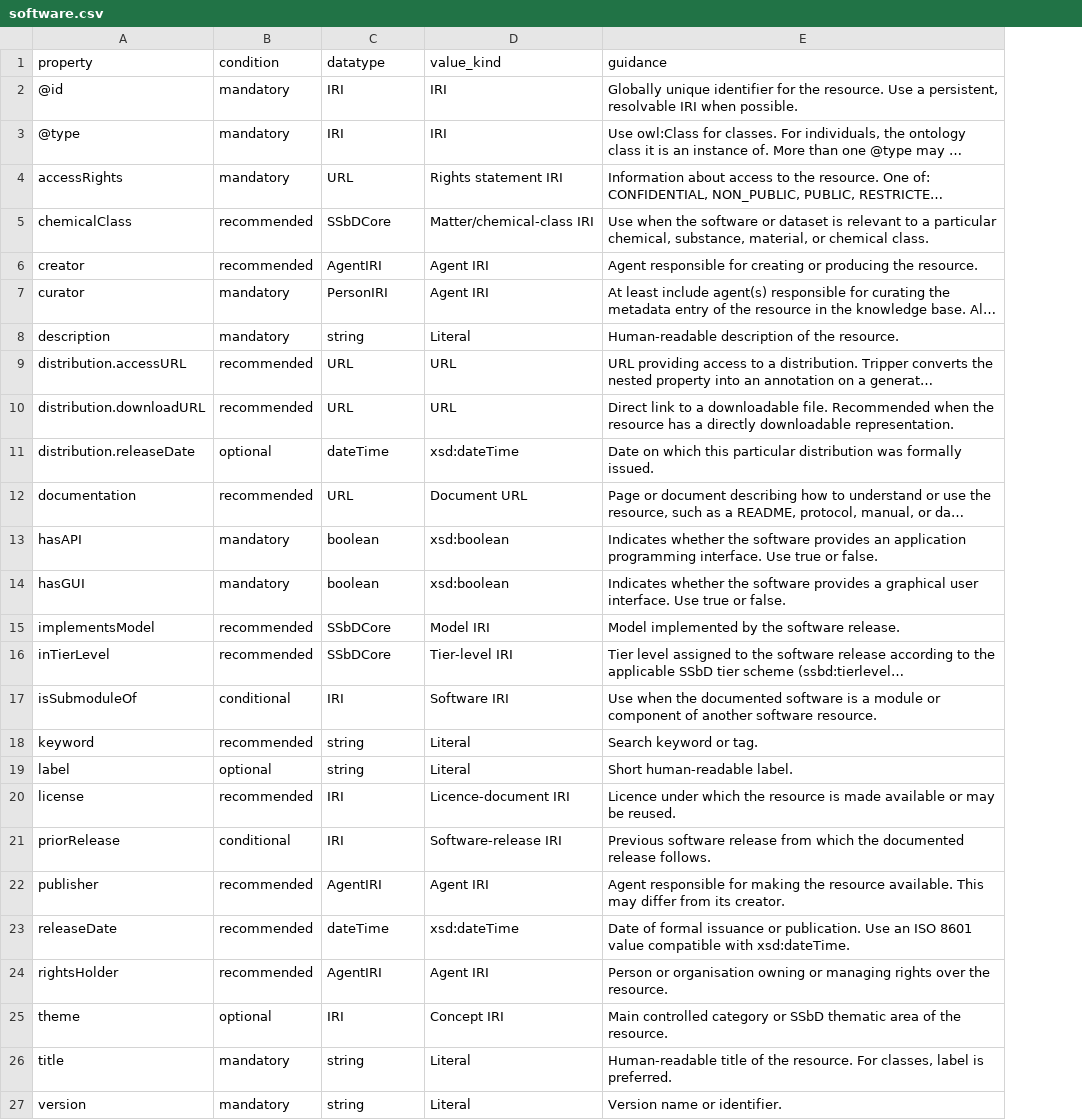
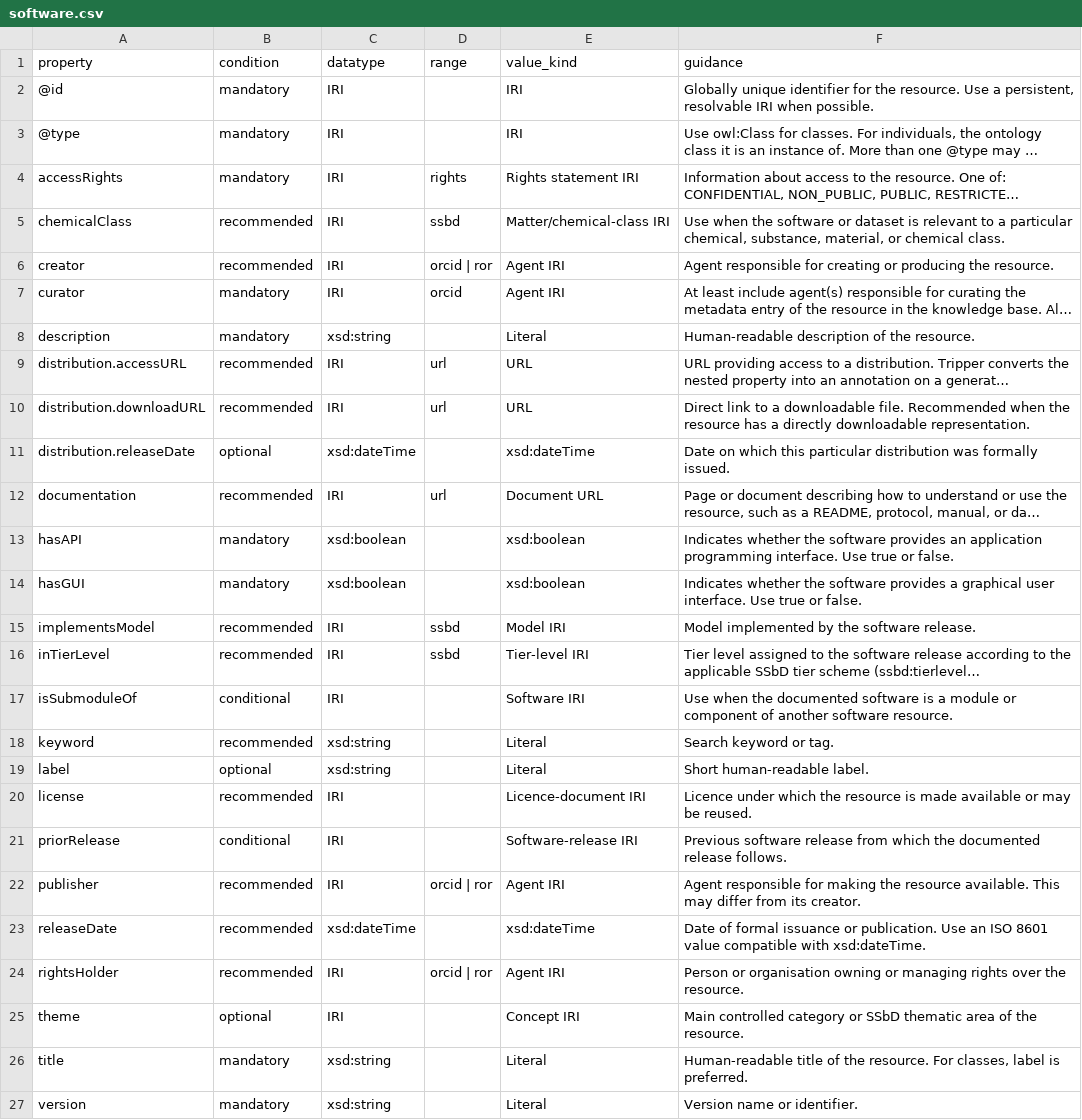
Before and after one commit to PINK-project/PINK-annotation-schema, a CSV file: profiles/software.csv, drawn as a sheet; long unchanged cells end in …; the diff names each change by its address in the sheet, - before the commit and + after, or states it on an @@ line.

```diff
--- a/profiles/software.csv
+++ b/profiles/software.csv
+column D (range), rows 4-24: rights | ssbd | orcid | ror | orcid |  | url | url |  | url |  |  | ssbd | ssbd |  |  |  |  |  | orcid | ror |  | orcid | ror
-C4 (datatype): URL
+C4 (datatype): IRI
-C5 (datatype): SSbDCore
+C5 (datatype): IRI
-C6 (datatype): AgentIRI
+C6 (datatype): IRI
-C7 (datatype): PersonIRI
+C7 (datatype): IRI
-C8 (datatype): string
+C8 (datatype): xsd:string
-C9:C10 (datatype): URL
+C9:C10 (datatype): IRI
-C11 (datatype): dateTime
+C11 (datatype): xsd:dateTime
-C12 (datatype): URL
+C12 (datatype): IRI
-C13:C14 (datatype): boolean
+C13:C14 (datatype): xsd:boolean
-C15:C16 (datatype): SSbDCore
+C15:C16 (datatype): IRI
-C18:C19 (datatype): string
+C18:C19 (datatype): xsd:string
-C22 (datatype): AgentIRI
+C22 (datatype): IRI
-C23 (datatype): dateTime
+C23 (datatype): xsd:dateTime
-C24 (datatype): AgentIRI
+C24 (datatype): IRI
-C26:C27 (datatype): string
+C26:C27 (datatype): xsd:string
```
Also changed, not shown: profiles/agent.csv, profiles/computation.csv, 5 other files.
